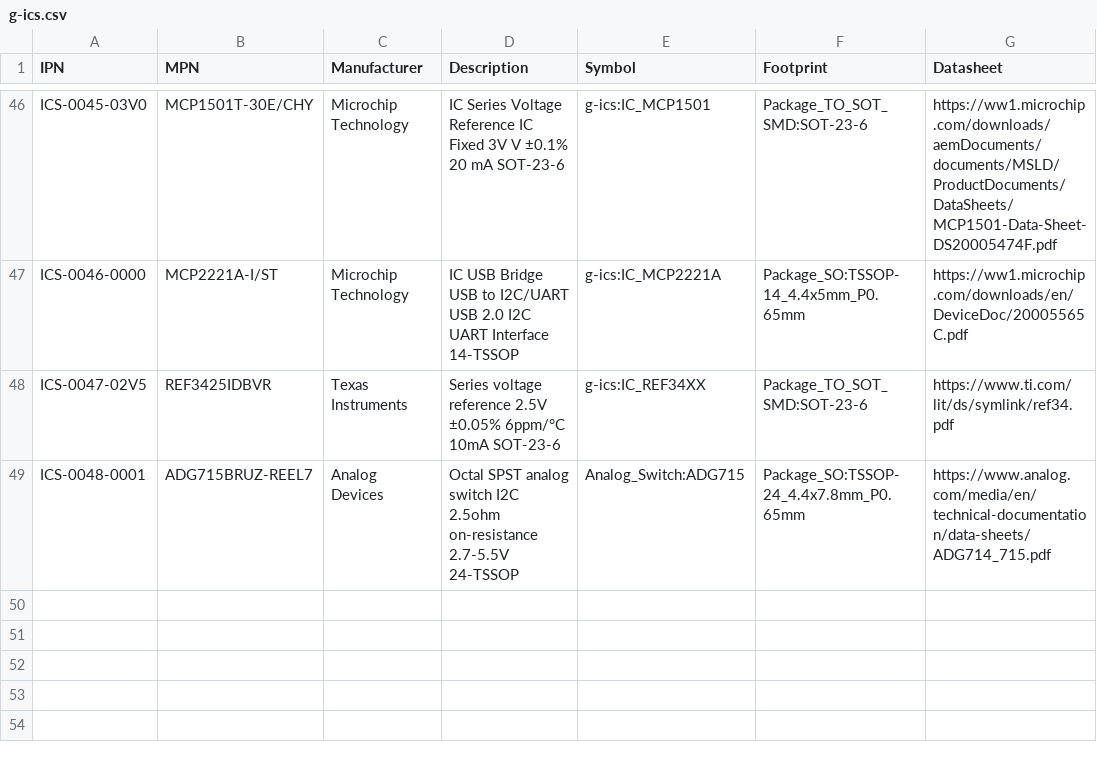
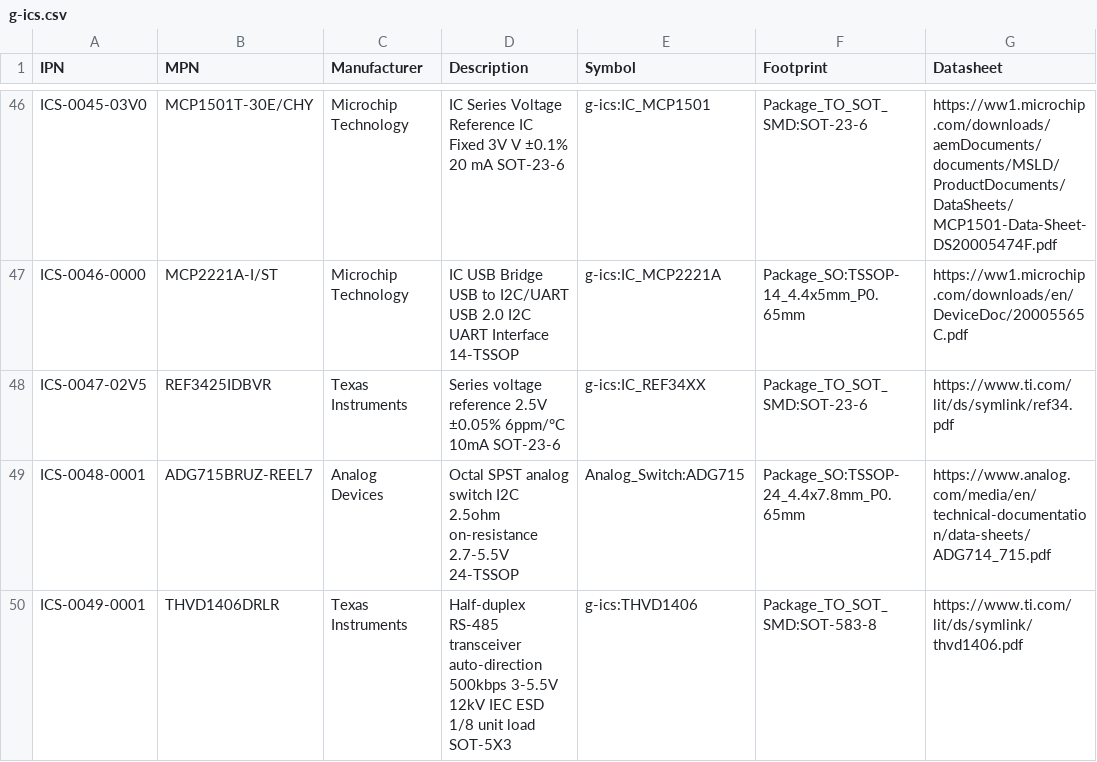
Before and after one commit to git-plm/parts, a CSV file: database/g-ics.csv, drawn as a sheet; only a part is shown, gaps mark what is left out; the diff names each change by its address in the sheet, - before the commit and + after, or states it on an @@ line.

Commit message:
Add TI THVD1406 auto-direction RS-485 transceiver
ICS-0049-0001 (THVD1406DRLR) is the half-duplex RS-485 transceiver for both
ports on BEC Gateway v2. Auto-direction control derives the driver enable from
the D pin, so no DE GPIO or driver-enable timing is needed in firmware, and the
3-5.5 V supply range lets it connect to the nRF9151 without level shifting.

The DRL (SOT-5X3) package is TI's name for the same geometry KiCad ships as
SOT-583-8: identical land pattern (8 pads 0.67 x 0.3 mm on 0.5 mm pitch,
1.48 mm row spacing) and identical 2.1 x 1.2 mm body, so the standard footprint
and its 3D model apply directly.

The symbol is new because pin 3 is SHDN rather than the DE of the standard
MAX481-style RS-485 pinout, which the existing KiCad symbols all assume.

```diff
--- a/database/g-ics.csv
+++ b/database/g-ics.csv
+row 50: ICS-0049-0001 | THVD1406DRLR | Texas Instruments | Half-duplex RS-485 transceiver auto-direction 500kbps 3-5.5V 12kV IEC ESD 1/8 unit load SOT-5X3 | g-ics:THVD1406 | Package_TO_SOT_SMD:SOT-583-8 | https://www.ti.com/lit/ds/symlink/thvd1406.pdf
```
Also changed, not shown: 1 other file.
